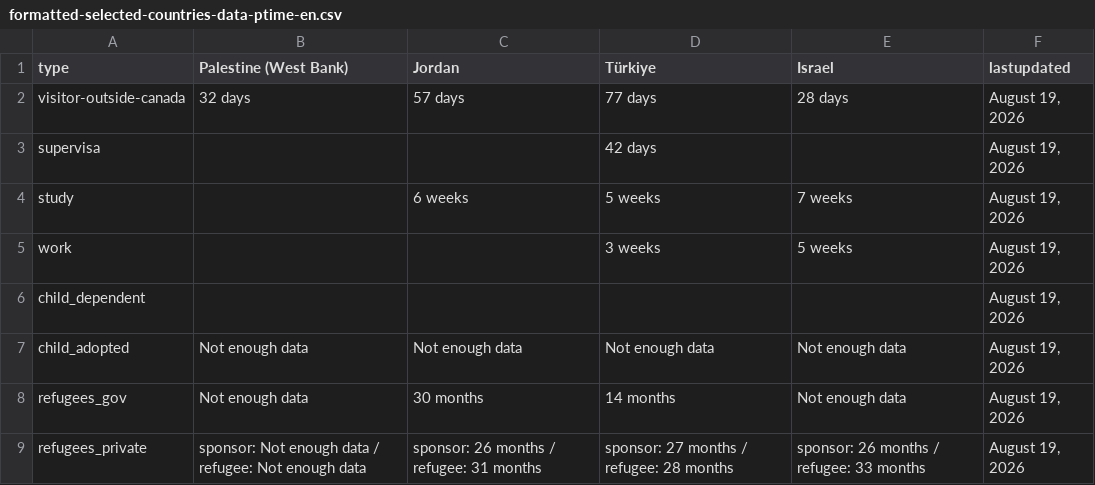
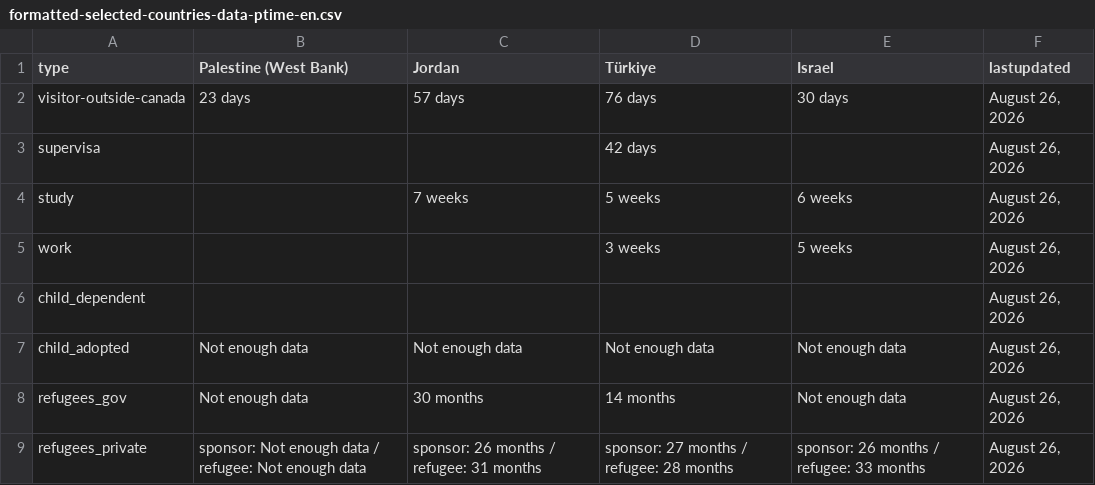
Before and after one commit to tinng81/cic-processing-times, a CSV file: formatted-selected-countries-data-ptime-en.csv, drawn as a sheet.

Commit message:
Flat: latest data (2026-08-27T01:31:45.603Z) {   "date": "2026-08-27T01:31:45.603Z",   "files": [     {       "name": "data-ptime-en.csv",       "deltaBytes": 45,       "source": "https://www.canada.ca/content/dam/ircc/documents/json/data-ptime-en.json"     },     {       "name": "data-ptime-en.json",       "deltaBytes": -6135,       "source": "https://www.canada.ca/content/dam/ircc/documents/json/data-ptime-en.json"     },     {       "name": "formatted-data-ptime-en.csv",       "deltaBytes": -11,       "source": "https://www.canada.ca/content/dam/ircc/documents/json/data-ptime-en.json"     },     {       "name": "formatted-selected-countries-data-ptime-en.csv",       "deltaBytes": 0,       "source": "https://www.canada.ca/content/dam/ircc/documents/json/data-ptime-en.json"     },     {       "name": "data-ptime-non-country-en.csv",       "deltaBytes": 0,       "source": "https://www.canada.ca/content/dam/ircc/documents/json/data-ptime-non-country-en.json"     },     {       "name": "data-ptime-non-country-en.json",       "deltaBytes": -58,       "source": "https://www.canada.ca/content/dam/ircc/documents/json/data-ptime-non-country-en.json"     }   ] }

```diff
--- a/formatted-selected-countries-data-ptime-en.csv
+++ b/formatted-selected-countries-data-ptime-en.csv
@@ -1,9 +1,9 @@
 type,Palestine (West Bank),Jordan,Türkiye,Israel,lastupdated
-visitor-outside-canada,32 days,57 days,77 days,28 days,"August 19, 2026"
-supervisa,,,42 days,,"August 19, 2026"
-study,,6 weeks,5 weeks,7 weeks,"August 19, 2026"
-work,,,3 weeks,5 weeks,"August 19, 2026"
-child_dependent,,,,,"August 19, 2026"
-child_adopted,Not enough data,Not enough data,Not enough data,Not enough data,"August 19, 2026"
-refugees_gov,Not enough data,30 months,14 months,Not enough data,"August 19, 2026"
-refugees_private,sponsor: Not enough data / refugee: Not enough data,sponsor: 26 months / refugee: 31 months,sponsor: 27 months / refugee: 28 months,sponsor: 26 months / refugee: 33 months,"August 19, 2026"
+visitor-outside-canada,23 days,57 days,76 days,30 days,"August 26, 2026"
+supervisa,,,42 days,,"August 26, 2026"
+study,,7 weeks,5 weeks,6 weeks,"August 26, 2026"
+work,,,3 weeks,5 weeks,"August 26, 2026"
+child_dependent,,,,,"August 26, 2026"
+child_adopted,Not enough data,Not enough data,Not enough data,Not enough data,"August 26, 2026"
+refugees_gov,Not enough data,30 months,14 months,Not enough data,"August 26, 2026"
+refugees_private,sponsor: Not enough data / refugee: Not enough data,sponsor: 26 months / refugee: 31 months,sponsor: 27 months / refugee: 28 months,sponsor: 26 months / refugee: 33 months,"August 26, 2026"
```
Also changed, not shown: data-ptime-en.csv, data-ptime-non-country-en.csv, 3 other files.
